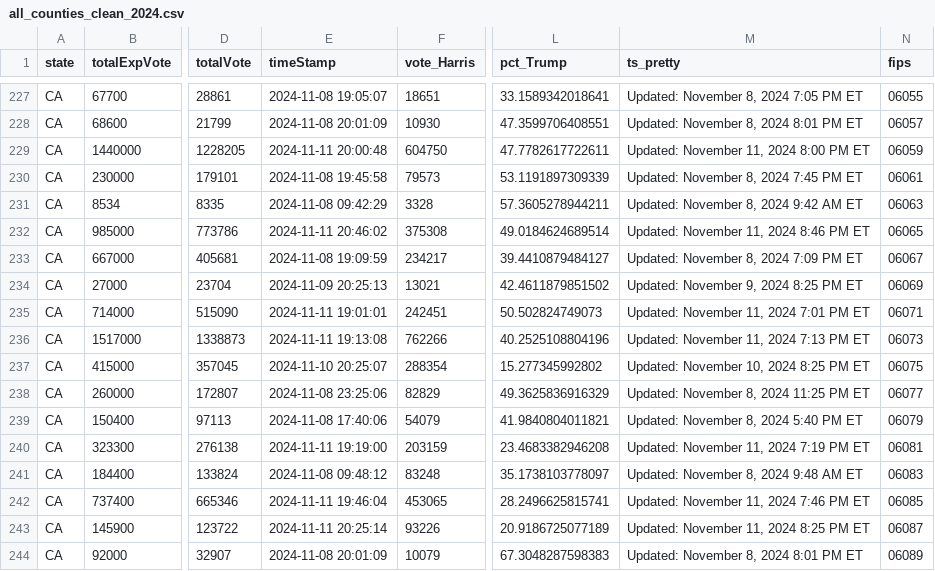
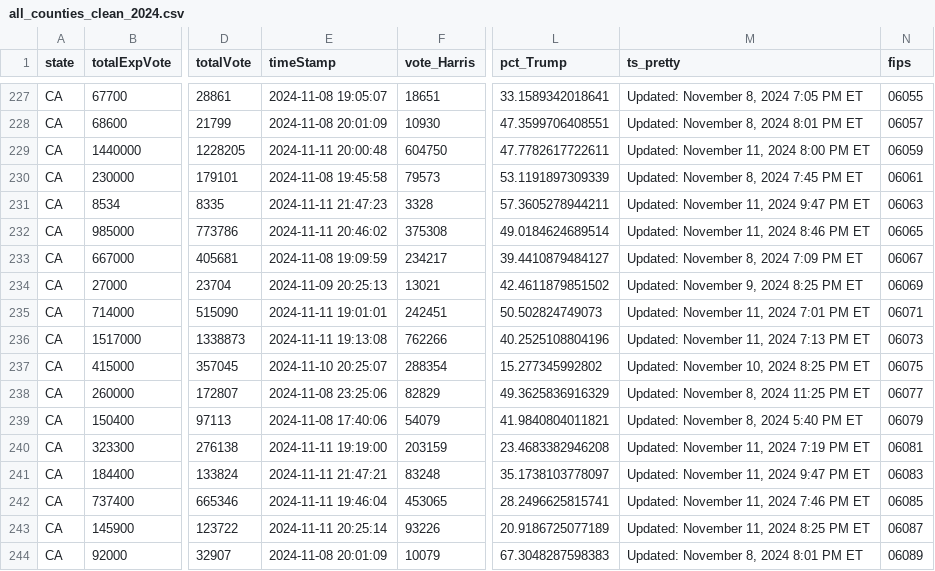
Before and after one commit to cbs-news-data/election-2024-maps, a CSV file: output/all_counties_clean_2024.csv, drawn as a sheet; only a part is shown, gaps mark what is left out; the diff covers the shown part only; the diff names each change by its address in the sheet, - before the commit and + after, or states it on an @@ line.

```diff
--- a/output/all_counties_clean_2024.csv
+++ b/output/all_counties_clean_2024.csv
-E231 (timeStamp): 2024-11-08 09:42:29
+E231 (timeStamp): 2024-11-11 21:47:23
-M231 (ts_pretty): Updated: November 8, 2024 9:42 AM ET
+M231 (ts_pretty): Updated: November 11, 2024 9:47 PM ET
-E241 (timeStamp): 2024-11-08 09:48:12
+E241 (timeStamp): 2024-11-11 21:47:21
-M241 (ts_pretty): Updated: November 8, 2024 9:48 AM ET
+M241 (ts_pretty): Updated: November 11, 2024 9:47 PM ET
```
Also changed, not shown: 16 edited cells elsewhere in this file.
